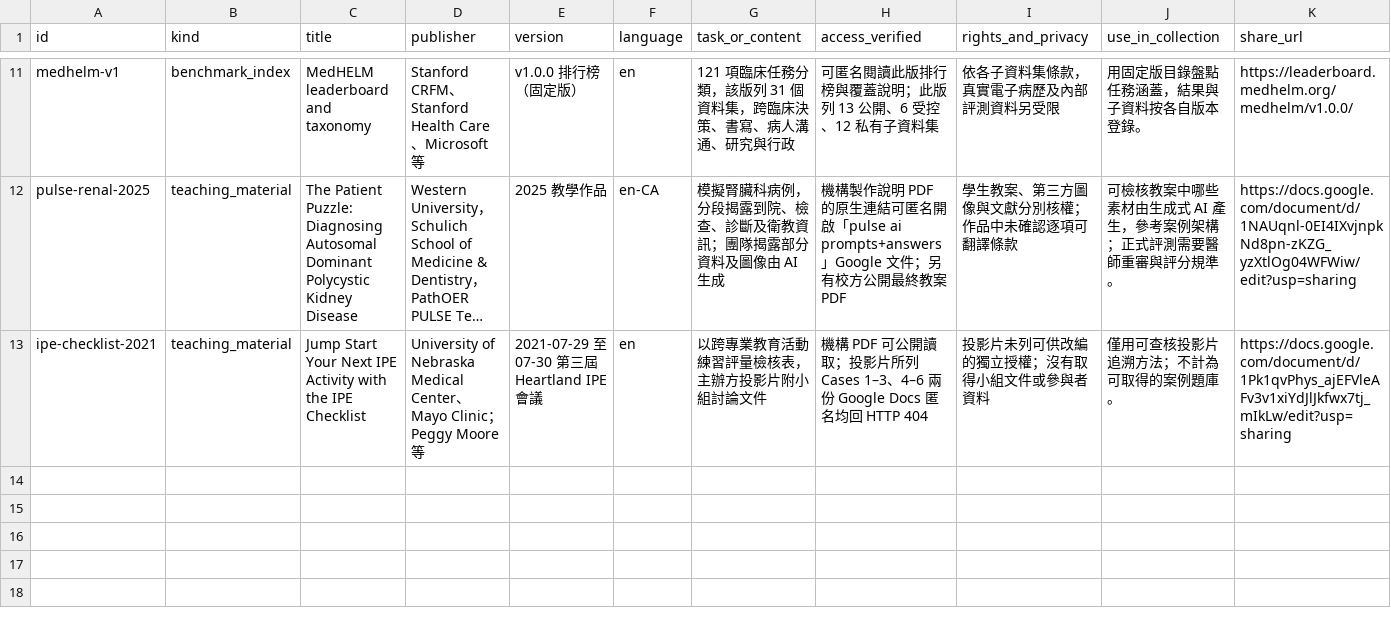
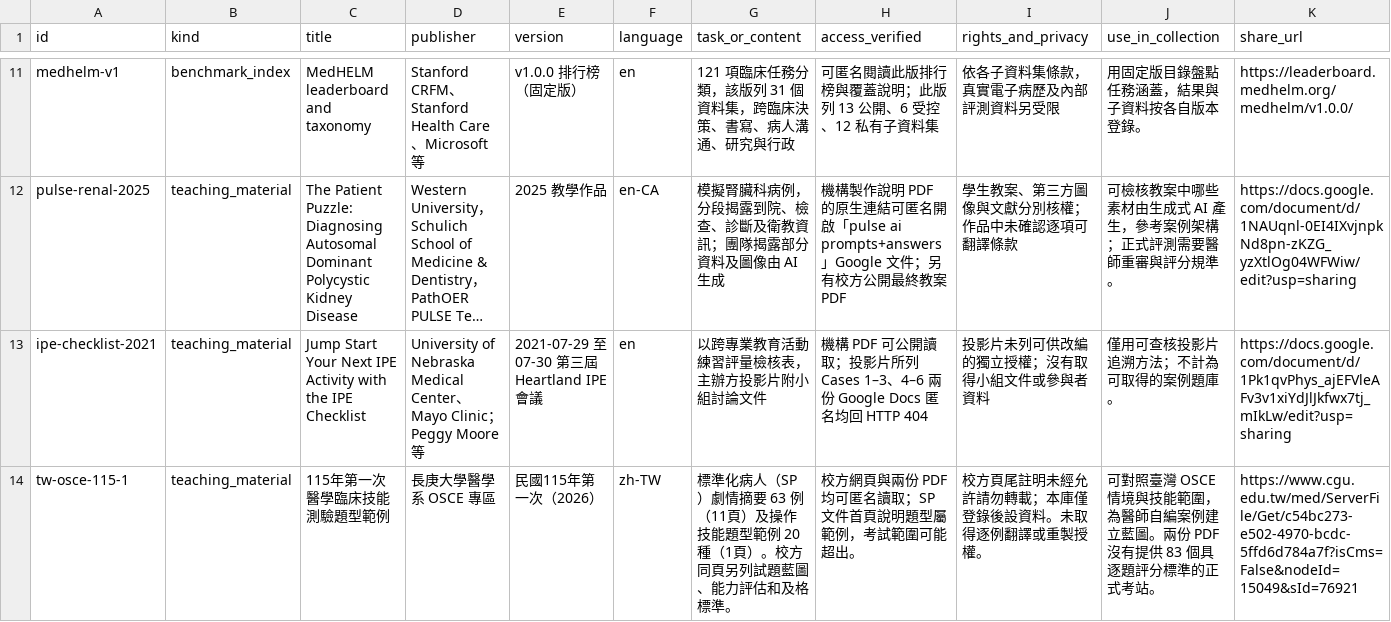
Before and after one commit to u9401066/medical-benchmark-collection, a TSV file: datasets/discovery/public-shares.tsv, drawn as a sheet; only a part is shown, gaps mark what is left out; long unchanged cells end in …; rows hold the shown columns only; the diff names each change by its address in the sheet, - before the commit and + after, or states it on an @@ line.

```diff
--- a/datasets/discovery/public-shares.tsv
+++ b/datasets/discovery/public-shares.tsv
+row 14: tw-osce-115-1 | teaching_material | 115年第一次醫學臨床技能測驗題型範例 | 長庚大學醫學系 OSCE 專區 | 民國115年第一次（2026） | zh-TW | 標準化病人（SP）劇情摘要 63 例（11頁）及操作技能題型範例 20 種（1頁）。校方同頁另列試題藍圖、能力評估和及格標準。 | 校方網頁與兩份 PDF 均可匿名讀取；SP 文件首頁說明題型屬範例，考試範圍可能超出。 | 校方頁尾註明未經允許請勿轉載；本庫僅登錄後設資料。未取得逐例翻譯或重製授權。 | 可對照臺灣 OSCE 情境與技能範圍，為醫師自編案例建立藍圖。兩份 PDF 沒有提供 83 個具逐題評分標準的正式考站。 | https://www.cgu.edu.tw/med/ServerFile/Get/c54bc273-e502-4970-bcdc-5ffd6d784a7f?isCms=False&nodeId=15049&sId=76921
```
Also changed, not shown: datasets/moex/notices/fulltext/articles.tsv, datasets/moex/ocr/layouts.tsv, 12 other files.
